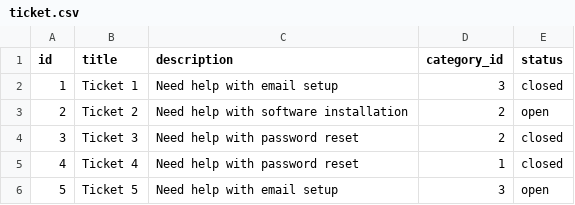
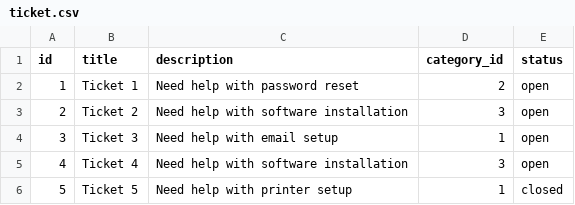
Before and after one commit to AIlhomov/Ticketing-System, a CSV file: sql/ticket.csv, drawn as a sheet.

```diff
--- a/sql/ticket.csv
+++ b/sql/ticket.csv
@@ -1,6 +1,6 @@
 "id","title","description","category_id","status"
-"1","Ticket 1","Need help with email setup","3","closed"
-"2","Ticket 2","Need help with software installation","2","open"
-"3","Ticket 3","Need help with password reset","2","closed"
-"4","Ticket 4","Need help with password reset","1","closed"
-"5","Ticket 5","Need help with email setup","3","open"
+"1","Ticket 1","Need help with password reset","2","open"
+"2","Ticket 2","Need help with software installation","3","open"
+"3","Ticket 3","Need help with email setup","1","open"
+"4","Ticket 4","Need help with software installation","3","open"
+"5","Ticket 5","Need help with printer setup","1","closed"
```
Also changed, not shown: 10 other files.
